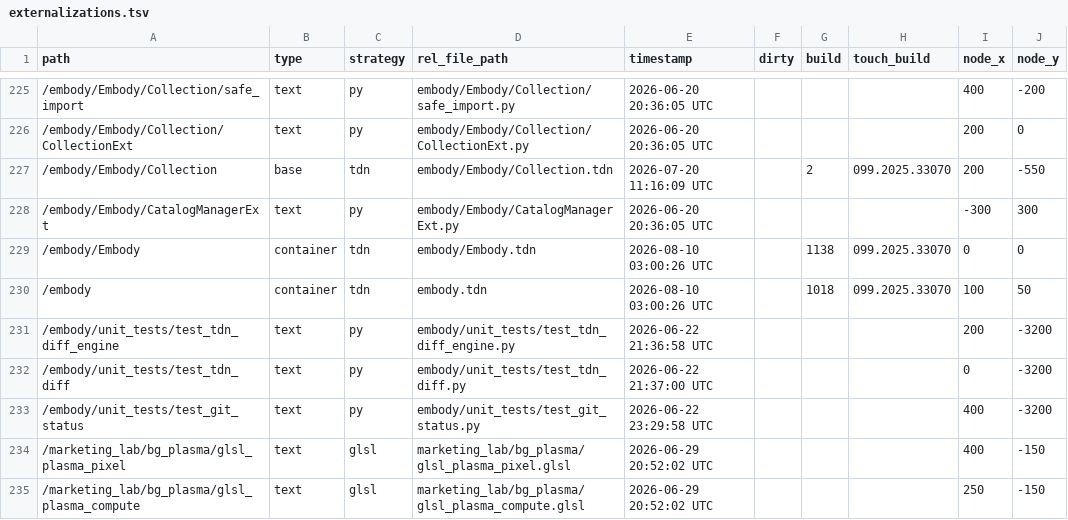
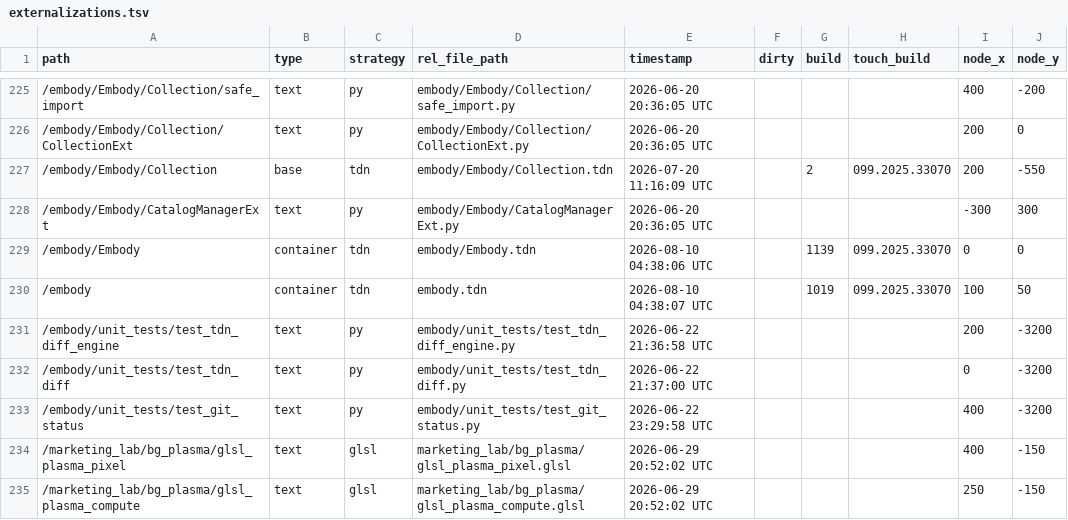
Before and after one commit to dylanroscover/Embody, a TSV file: dev/embody/externalizations.tsv, drawn as a sheet; only a part is shown, gaps mark what is left out; the diff names each change by its address in the sheet, - before the commit and + after, or states it on an @@ line.

```diff
--- a/dev/embody/externalizations.tsv
+++ b/dev/embody/externalizations.tsv
-E229 (timestamp): 2026-08-10 03:00:26 UTC
+E229 (timestamp): 2026-08-10 04:38:06 UTC
-G229 (build): 1138
+G229 (build): 1139
-E230 (timestamp): 2026-08-10 03:00:26 UTC
+E230 (timestamp): 2026-08-10 04:38:07 UTC
-G230 (build): 1018
+G230 (build): 1019
```
Also changed, not shown: 15 other files.
